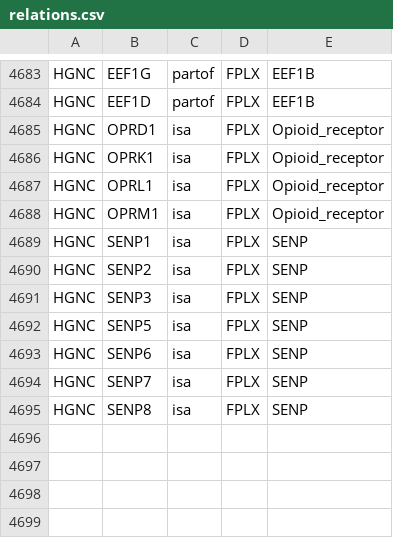
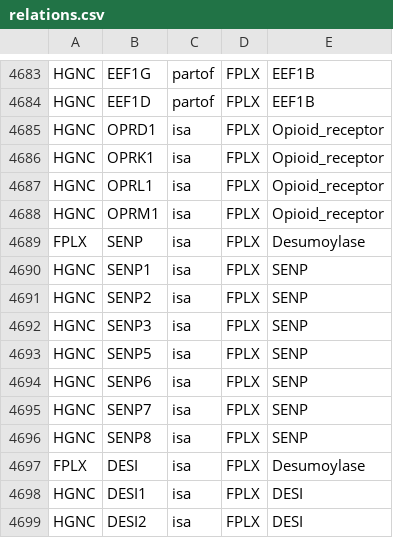
Before and after one commit to wikipathways/famplex, a CSV file: relations.csv, drawn as a sheet; only a part is shown, gaps mark what is left out.

```diff
--- a/relations.csv
+++ b/relations.csv
@@ -4688,2 +4688,3 @@ HGNC,OPRL1,isa,FPLX,Opioid_receptor
 HGNC,OPRM1,isa,FPLX,Opioid_receptor
+FPLX,SENP,isa,FPLX,Desumoylase
 HGNC,SENP1,isa,FPLX,SENP
@@ -4695 +4696,4 @@ HGNC,SENP7,isa,FPLX,SENP
 HGNC,SENP8,isa,FPLX,SENP
+FPLX,DESI,isa,FPLX,Desumoylase
+HGNC,DESI1,isa,FPLX,DESI
+HGNC,DESI2,isa,FPLX,DESI
```
Also changed, not shown: entities.csv, equivalences.csv.
